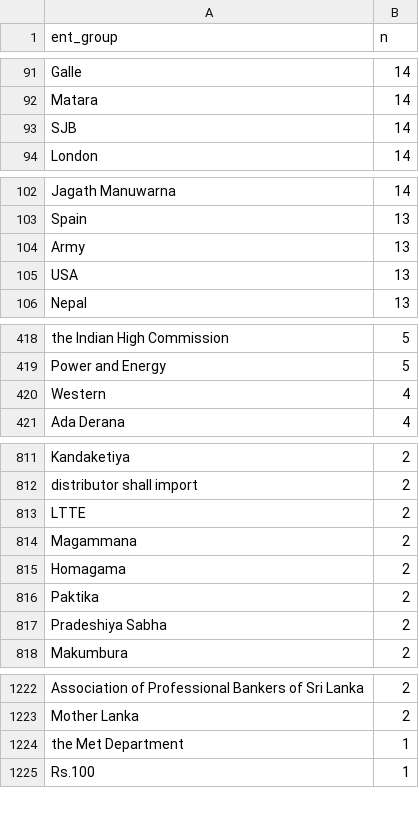
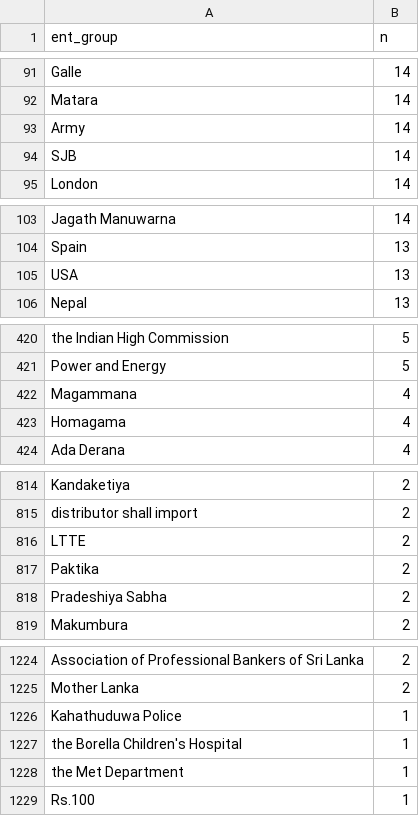
Before and after one commit to nuuuwan/news_lk2, a TSV file: trending.tsv, drawn as a sheet; only a part is shown, gaps mark what is left out; the diff covers the shown part only.

```diff
--- a/trending.tsv
+++ b/trending.tsv
@@ -92,2 +92,3 @@ Galle	14
 Matara	14
+Army	14
 SJB	14
@@ -103,3 +104,2 @@ Jagath Manuwarna	14
 Spain	13
-Army	13
 USA	13
@@ -419,3 +421,4 @@ the Indian High Commission	5
 Power and Energy	5
-Western	4
+Magammana	4
+Homagama	4
 Ada Derana	4
@@ -813,4 +816,2 @@ distributor shall import	2
 LTTE	2
-Magammana	2
-Homagama	2
 Paktika	2
@@ -1223,2 +1225,4 @@ Association of Professional Bankers of Sri Lanka	2
 Mother Lanka	2
+Kahathuduwa Police	1
+the Borella Children's Hospital	1
 the Met Department	1
```
Also changed, not shown: 16 added rows, 7 removed rows and 4 edited cells elsewhere in this file, 7 other files.
